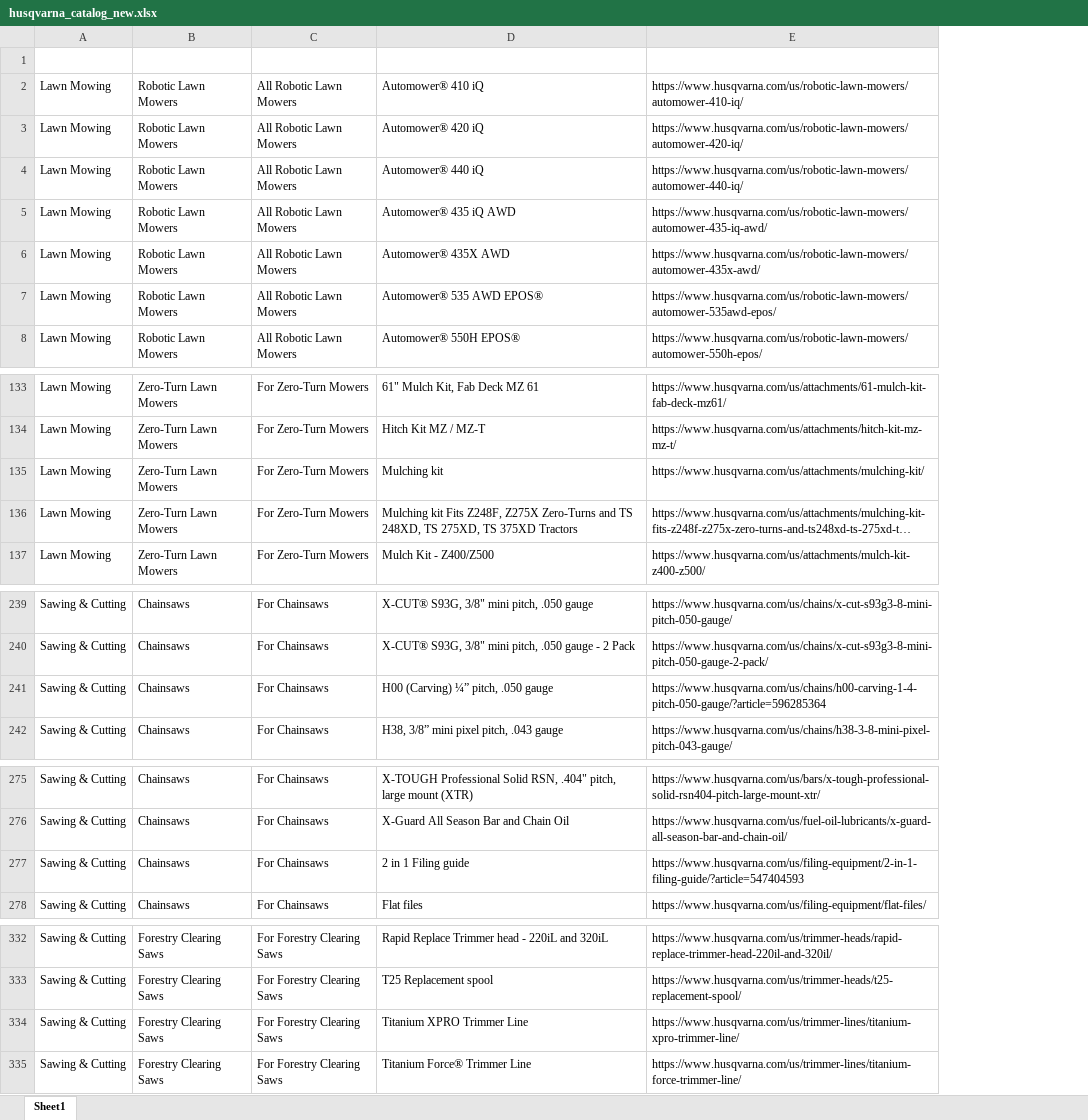
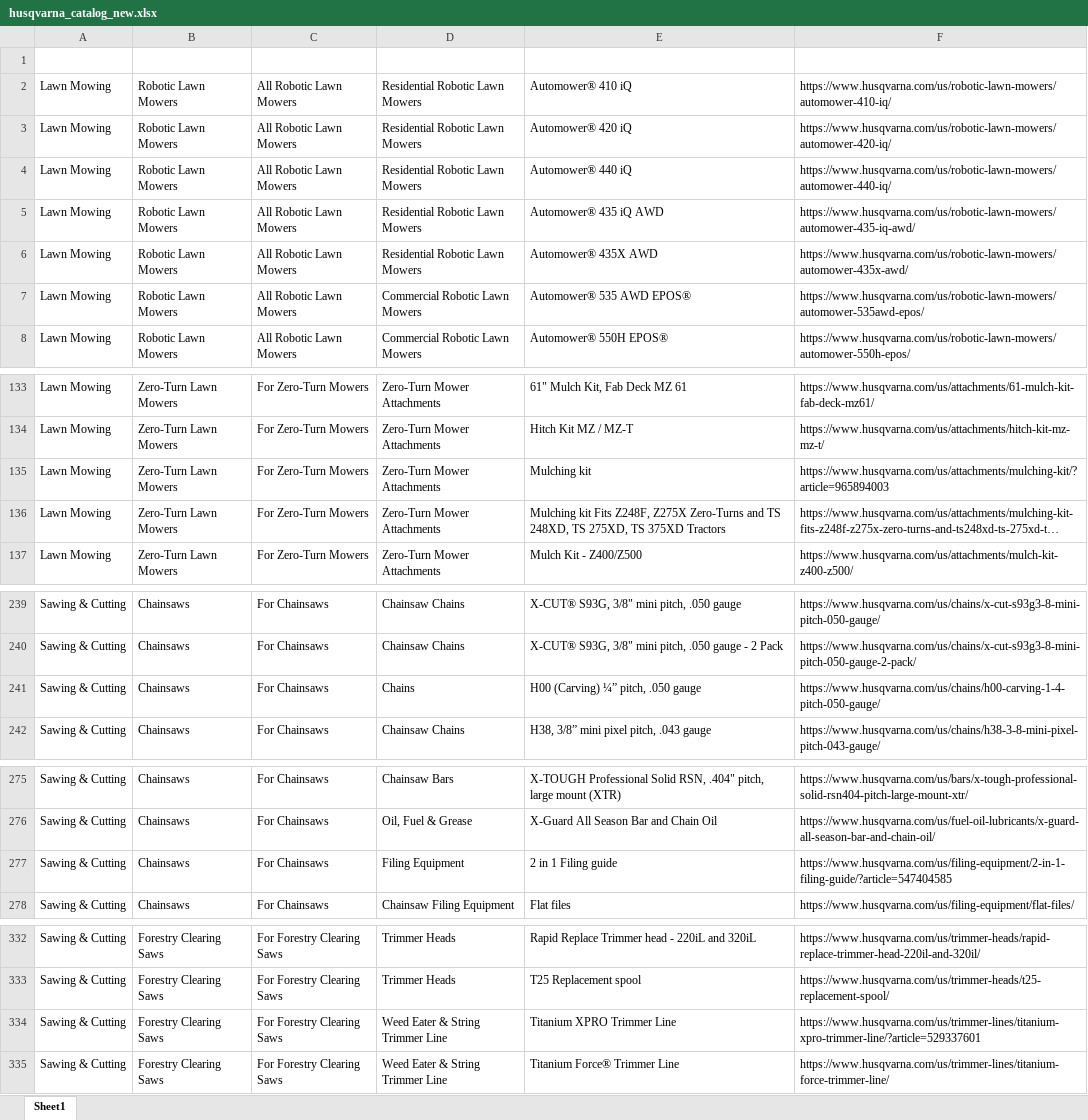
Before and after one commit to shintern1606/WebScrapingProject, an Excel workbook: husqvarna_catalog_new.xlsx, sheet Sheet1, drawn as a sheet; only a part is shown, gaps mark what is left out; long unchanged cells end in …; values as stored, in another font and other column widths than the file's, no borders; charts and pictures and table styles not drawn; addresses are those after the commit; the diff names each change by its address in the sheet, - before the commit and + after, or states it on an @@ line.

```diff
--- a/husqvarna_catalog_new.xlsx (sheet Sheet1)
+++ b/husqvarna_catalog_new.xlsx (sheet Sheet1)
+column D (Sub Category), rows 2-8: Residential Robotic Lawn Mowers | Residential Robotic Lawn Mowers | Residential Robotic Lawn Mowers | Residential Robotic Lawn Mowers | Residential Robotic Lawn Mowers | Commercial Robotic Lawn Mowers | Commercial Robotic Lawn Mowers; rows 133-137: all Zero-Turn Mower Attachments; rows 239-242: Chainsaw Chains | Chainsaw Chains | Chains | Chainsaw Chains; rows 275-278: Chainsaw Bars | Oil, Fuel & Grease | Filing Equipment | Chainsaw Filing Equipment; rows 332-335: Trimmer Heads | Trimmer Heads | Weed Eater & String Trimmer Line | Weed Eater & String Trimmer Line
-F135 (Product URL): https://www.husqvarna.com/us/attachments/mulching-kit/
+F135 (Product URL): https://www.husqvarna.com/us/attachments/mulching-kit/?article=965894003
-F241 (Product URL): https://www.husqvarna.com/us/chains/h00-carving-1-4-pitch-050-gauge/?article=596285364
+F241 (Product URL): https://www.husqvarna.com/us/chains/h00-carving-1-4-pitch-050-gauge/
-F277 (Product URL): https://www.husqvarna.com/us/filing-equipment/2-in-1-filing-guide/?article=547404593
+F277 (Product URL): https://www.husqvarna.com/us/filing-equipment/2-in-1-filing-guide/?article=547404585
-F334 (Product URL): https://www.husqvarna.com/us/trimmer-lines/titanium-xpro-trimmer-line/
+F334 (Product URL): https://www.husqvarna.com/us/trimmer-lines/titanium-xpro-trimmer-line/?article=529337601
```
Also changed, not shown: 1 other file.
